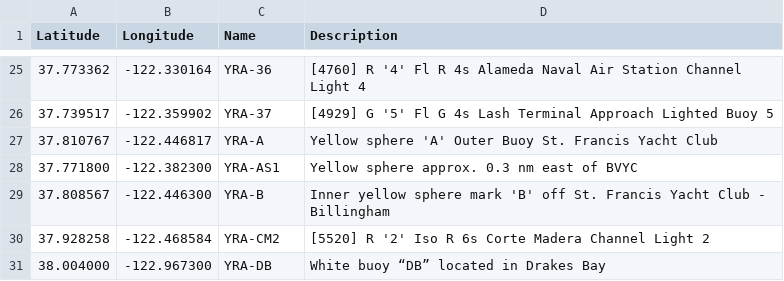
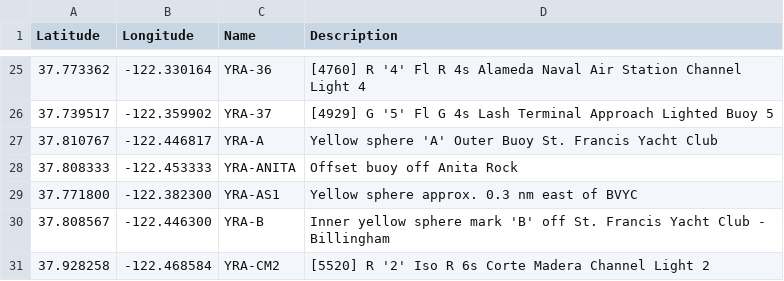
Before and after one commit to nkiesel/YRA-Marks, a CSV file: San_Francisco.csv, drawn as a sheet; only a part is shown, gaps mark what is left out; the shorter side is filled out with more unchanged rows.

Commit message:
added YRA-Anita

```diff
--- a/San_Francisco.csv
+++ b/San_Francisco.csv
@@ -27,2 +27,3 @@ Latitude,Longitude,Name,Description
 37.810767,-122.446817,"YRA-A","Yellow sphere 'A' Outer Buoy St. Francis Yacht Club"
+37.808333,-122.453333,"YRA-ANITA","Offset buoy off Anita Rock"
 37.771800,-122.382300,"YRA-AS1","Yellow sphere approx. 0.3 nm east of BVYC"
```
